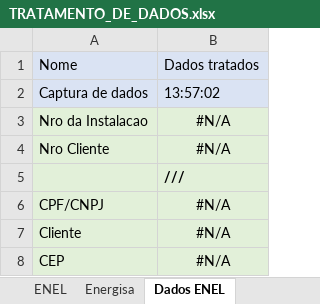
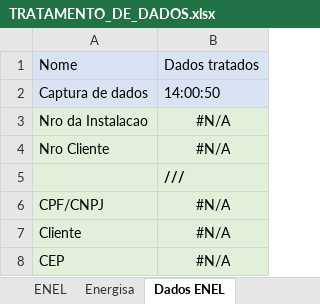
Before and after one commit to andreguarialm/PDF_Miner-Faturas_Energia, an Excel workbook: TRATAMENTO_DE_DADOS.xlsx, sheet Dados ENEL, drawn as a sheet; only a part is shown; values as stored, in another font and other column widths than the file's, no borders; the diff names each change by its address in the sheet, - before the commit and + after, or states it on an @@ line.

```diff
--- a/TRATAMENTO_DE_DADOS.xlsx (sheet Dados ENEL)
+++ b/TRATAMENTO_DE_DADOS.xlsx (sheet Dados ENEL)
-B2: 13:57:02
+B2: 14:00:50
```
Also changed, not shown: sheet Auditoria Energisa, sheet Energisa, sheet Dados Energisa, sheet raw, sheet ENEL, formulas that keep their value, dados_fatura.xlsx.
